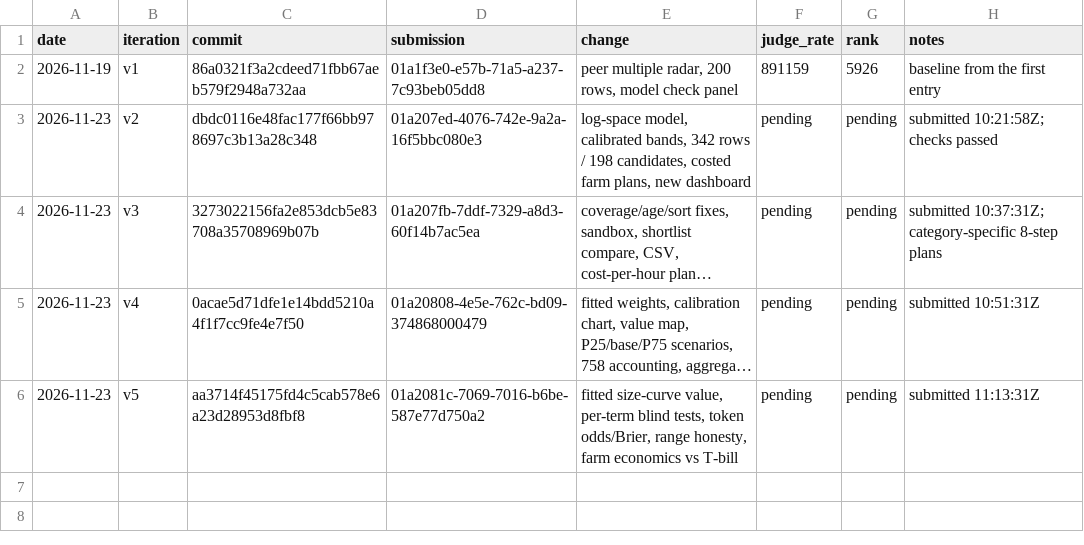
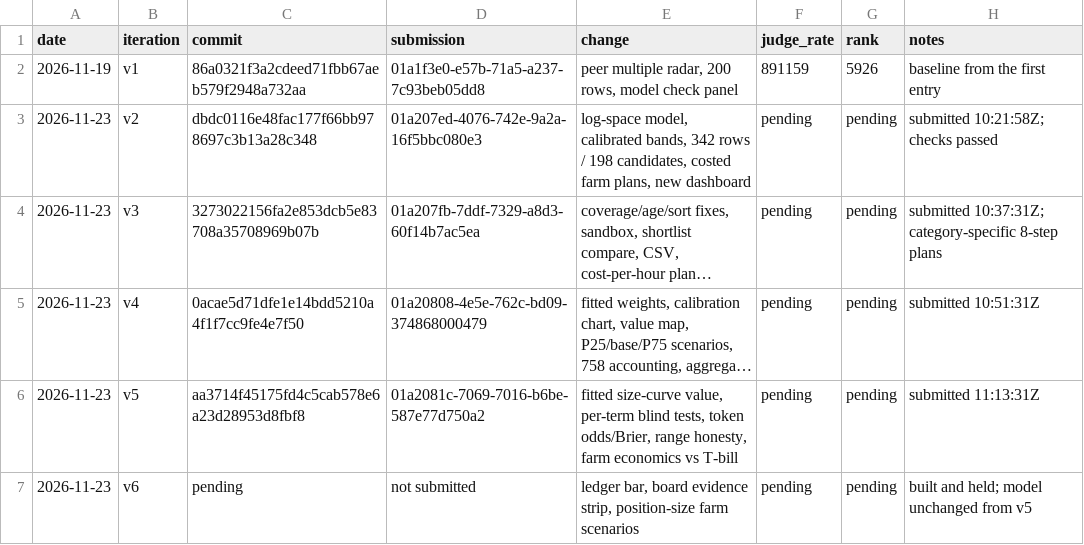
Before and after one commit to trolloks/trolloks-token-radar, a TSV file: CHANGELOG.tsv, drawn as a sheet; long unchanged cells end in ….

Commit message:
Show the model evidence and farm scenarios where the judge looks
Add the 758-protocol ledger bar, a compact value/odds term strip on the
board, and a position-size scenario table on the detail page. Model is
unchanged from v5; held for a submission decision.

```diff
--- a/CHANGELOG.tsv
+++ b/CHANGELOG.tsv
@@ -6 +6,2 @@ date	iteration	commit	submission	change	judge_rate	rank	notes
 2026-11-23	v5	aa3714f45175fd4c5cab578e6a23d28953d8fbf8	01a2081c-7069-7016-b6be-587e77d750a2	fitted size-curve value, per-term blind tests, token odds/Brier, range honesty, farm economics vs T-bill	pending	pending	submitted 11:13:31Z
+2026-11-23	v6	pending	not submitted	ledger bar, board evidence strip, position-size farm scenarios	pending	pending	built and held; model unchanged from v5
```
Also changed, not shown: 4 other files.
